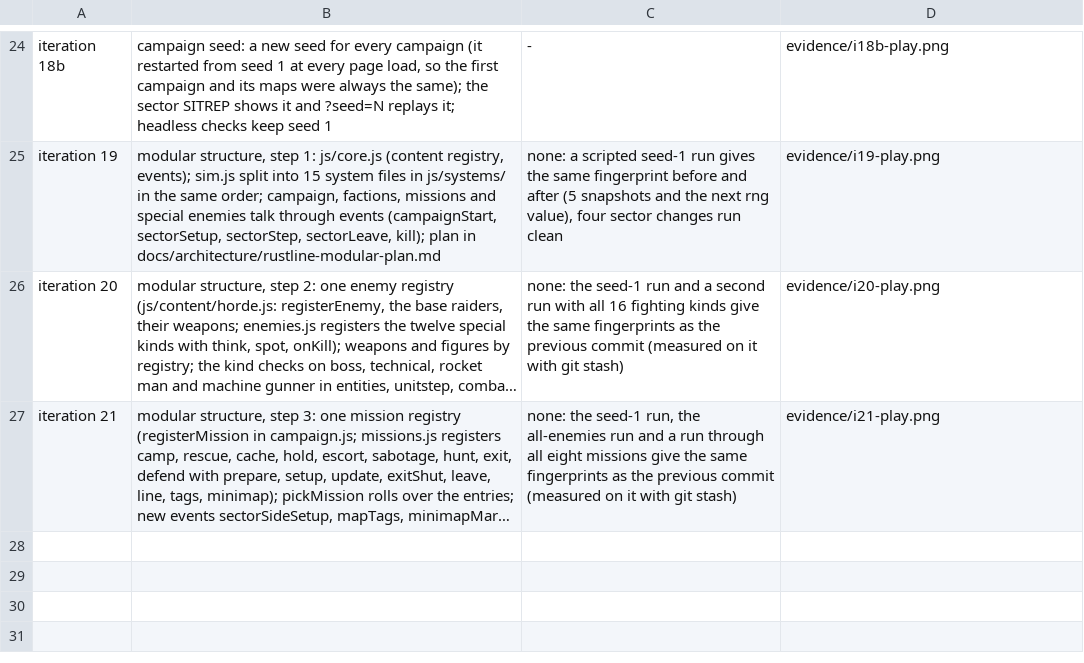
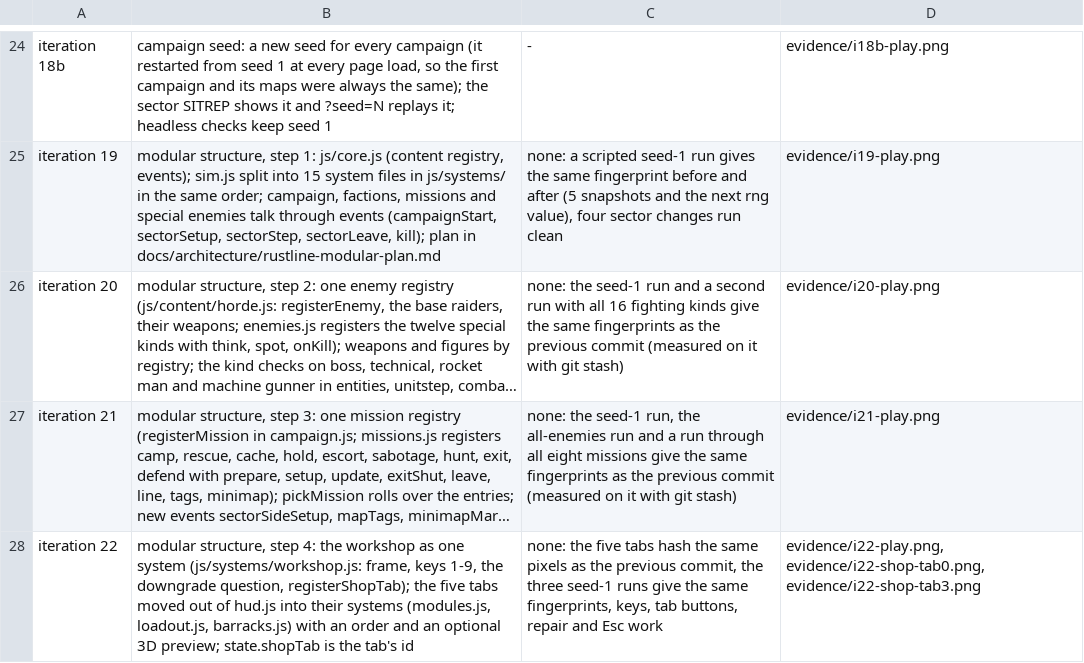
Before and after one commit to blackworm86/tank, a TSV file: prototypes/rustline-commander/evidence/changes.tsv, drawn as a sheet; only a part is shown, gaps mark what is left out; long unchanged cells end in …; the diff names each change by its address in the sheet, - before the commit and + after, or states it on an @@ line.

Commit message:
refactor: iteration 22, modular structure step 4 - the workshop as one system (js/systems/workshop.js: frame, keys 1-9, the downgrade question, registerShopTab), the five tabs moved out of hud.js into modules.js, loadout.js and barracks.js with an order and an optional 3D preview, state.shopTab holds the tab id; same pixels in all five tabs and same fingerprints as the previous commit
Brief: design/game-brief.md

Plan: docs/architecture/rustline-modular-plan.md

```diff
--- a/prototypes/rustline-commander/evidence/changes.tsv
+++ b/prototypes/rustline-commander/evidence/changes.tsv
+row 28: iteration 22 | modular structure, step 4: the workshop as one system (js/systems/workshop.js: frame, keys 1-9, the downgrade question, registerShopTab); the five tabs moved out of hud.js into their systems (modules.js, loadout.js, barracks.js) with an order and an optional 3D preview; state.shopTab is the tab's id | none: the five tabs hash the same pixels as the previous commit, the three seed-1 runs give the same fingerprints, keys, tab buttons, repair and Esc work | evidence/i22-play.png, evidence/i22-shop-tab0.png, evidence/i22-shop-tab3.png
```
Also changed, not shown: 15 other files.
